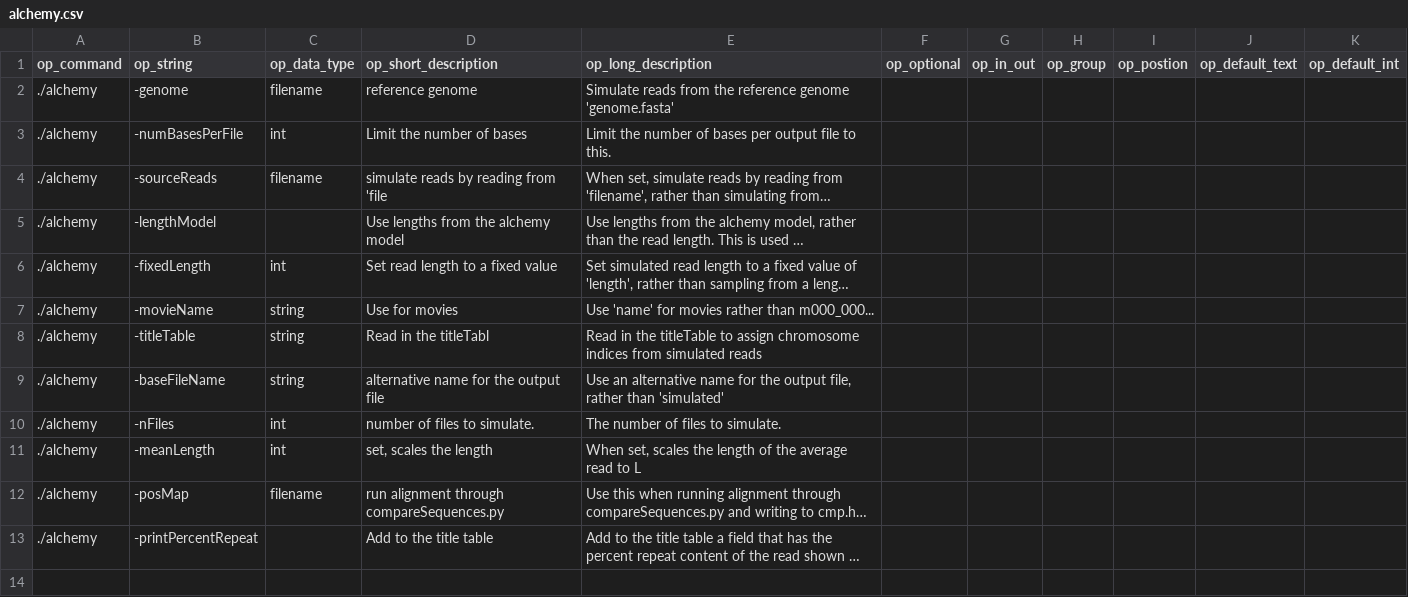
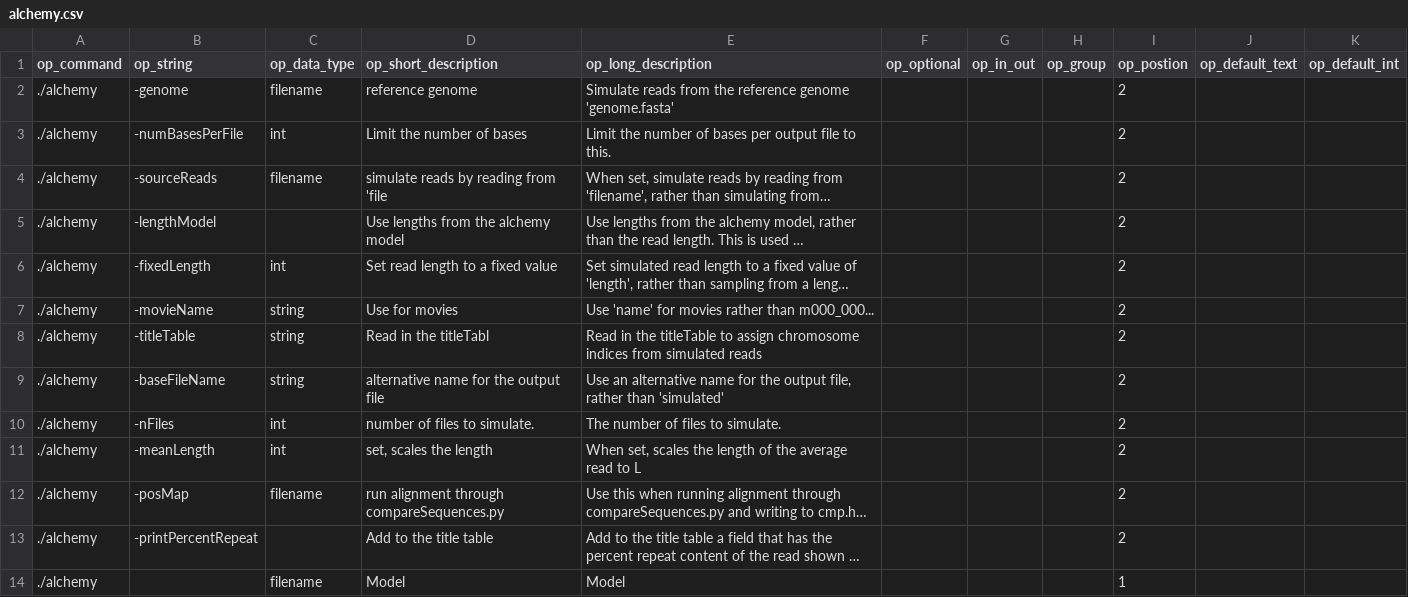
Before and after one commit to Sriep/pipewrap, a CSV file: SQLData/alchemy.csv, drawn as a sheet; long unchanged cells end in …; the diff names each change by its address in the sheet, - before the commit and + after, or states it on an @@ line.

```diff
--- a/SQLData/alchemy.csv
+++ b/SQLData/alchemy.csv
-I2:I13 (op_postion): (empty)
+I2:I13 (op_postion): 2
+row 14: ./alchemy |  | filename | Model | Model |  |  |  | 1
```
Also changed, not shown: SQLData/BioTools.csv, SQLData/blasr.csv, 20 other files.
